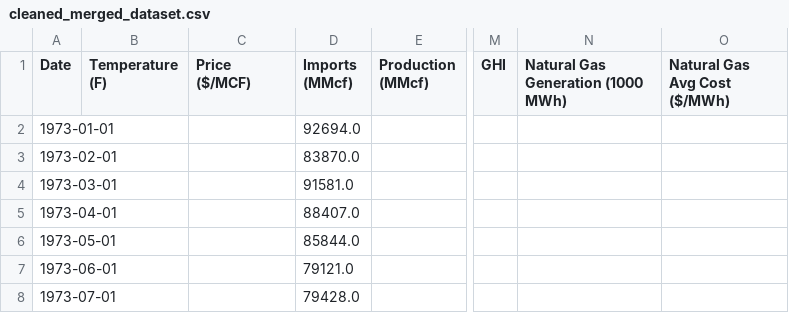
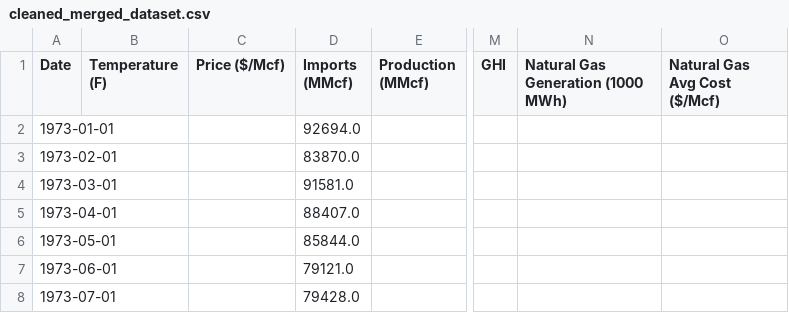
Before and after one commit to thatguybk/Big-Data-Project, a CSV file: WebDashboard/cleaned_merged_dataset.csv, drawn as a sheet; only a part is shown, gaps mark what is left out; the diff names each change by its address in the sheet, - before the commit and + after, or states it on an @@ line.

```diff
--- a/WebDashboard/cleaned_merged_dataset.csv
+++ b/WebDashboard/cleaned_merged_dataset.csv
-C1: Price ($/MCF)
+C1: Price ($/Mcf)
-O1: Natural Gas Avg Cost ($/MWh)
+O1: Natural Gas Avg Cost ($/Mcf)
```
Also changed, not shown: 1 other file.
